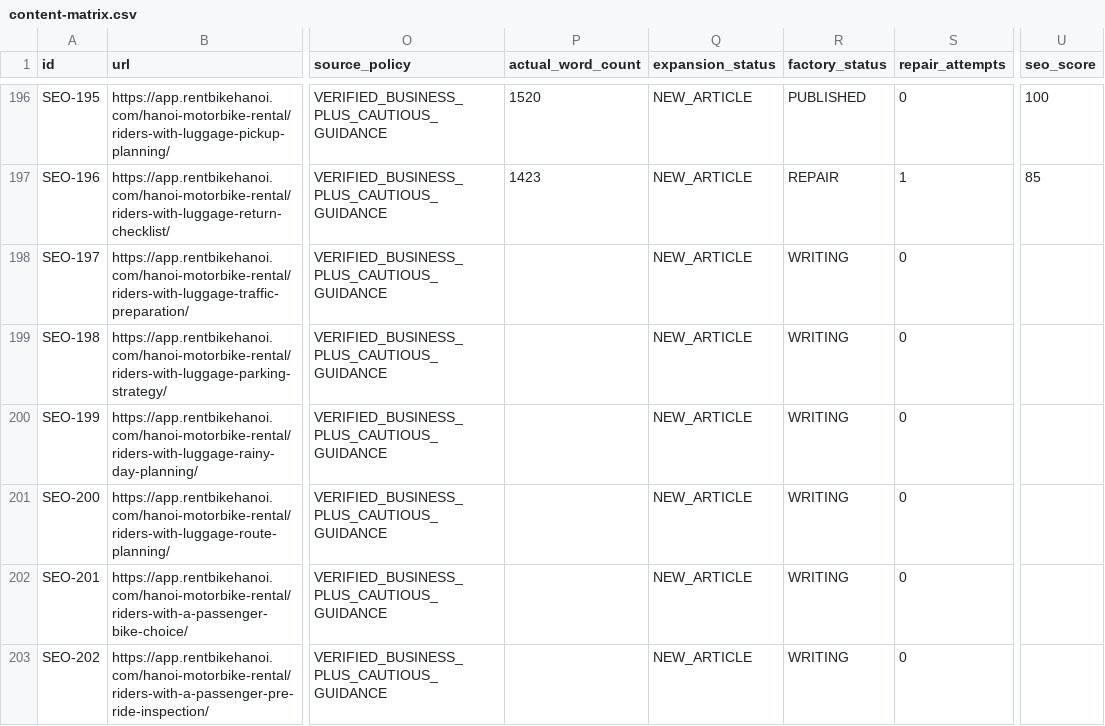
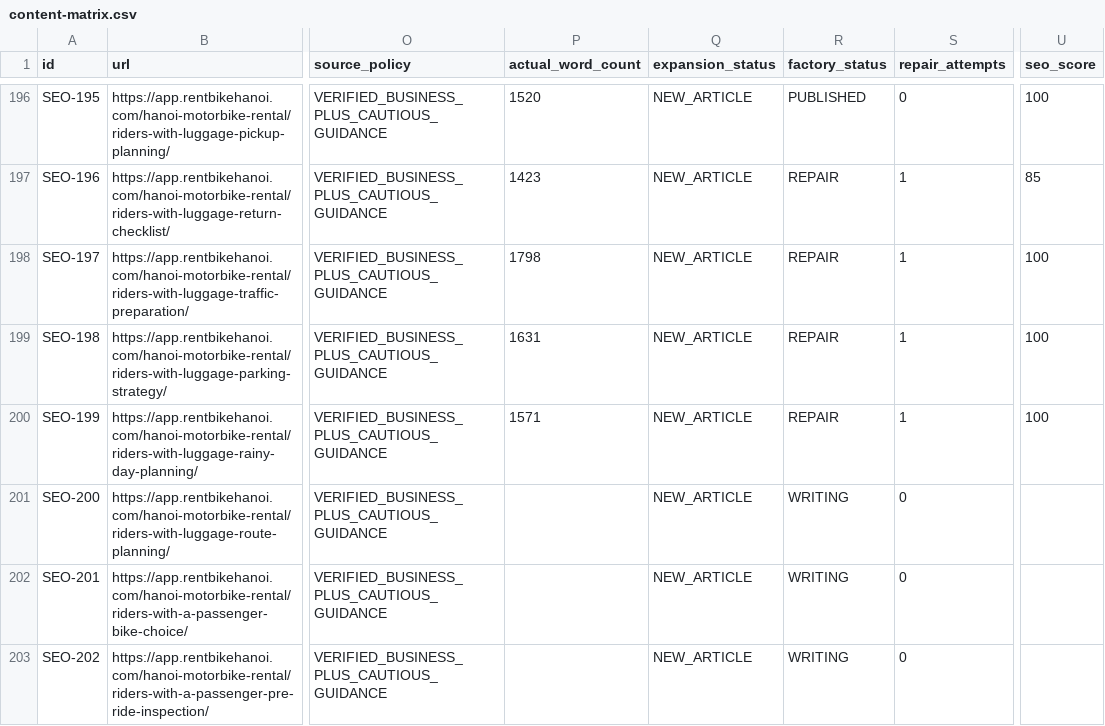
Before and after one commit to thuexemayhanoi/web, a CSV file: data/content-matrix.csv, drawn as a sheet; only a part is shown, gaps mark what is left out; the diff names each change by its address in the sheet, - before the commit and + after, or states it on an @@ line.

Commit message:
factory: process article queue

```diff
--- a/data/content-matrix.csv
+++ b/data/content-matrix.csv
-P198 (actual_word_count): (empty)
+P198 (actual_word_count): 1798
-R198:R200 (factory_status): WRITING
+R198:R200 (factory_status): REPAIR
-S198:S200 (repair_attempts): 0
+S198:S200 (repair_attempts): 1
-U198:U200 (seo_score): (empty)
+U198:U200 (seo_score): 100
-P199 (actual_word_count): (empty)
+P199 (actual_word_count): 1631
-P200 (actual_word_count): (empty)
+P200 (actual_word_count): 1571
```
Also changed, not shown: 3 other files.
